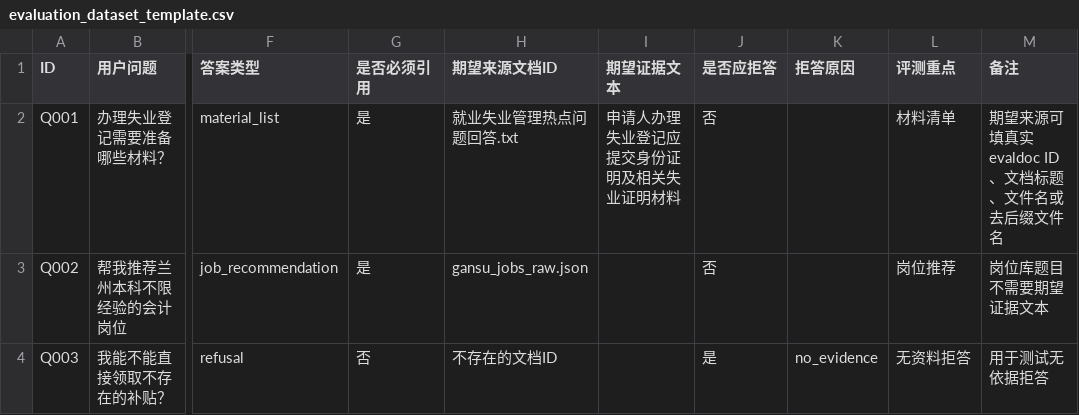
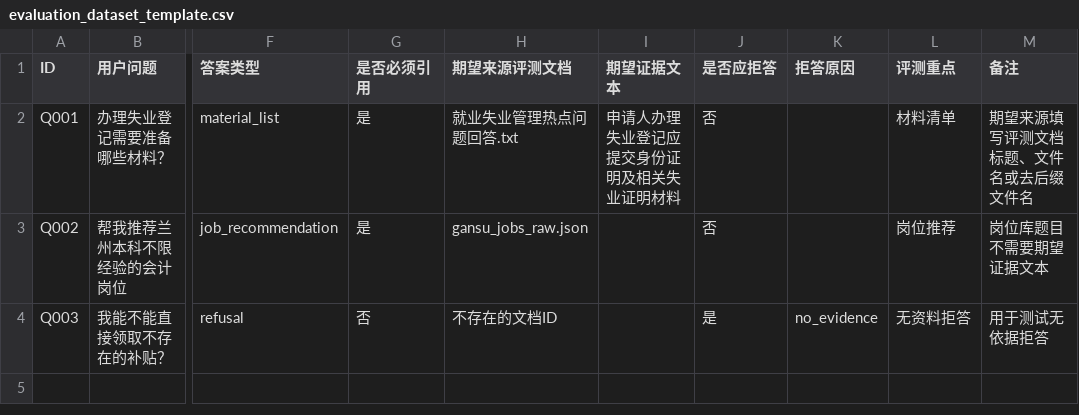
Before and after one commit to vbosun/QuestRAG, a CSV file: quest_rag/resources/templates/evaluation_dataset_template.csv, drawn as a sheet; only a part is shown, gaps mark what is left out; the diff names each change by its address in the sheet, - before the commit and + after, or states it on an @@ line.

```diff
--- a/quest_rag/resources/templates/evaluation_dataset_template.csv
+++ b/quest_rag/resources/templates/evaluation_dataset_template.csv
-H1: 期望来源文档ID
+H1: 期望来源评测文档
-M2 (备注): 期望来源可填真实evaldoc ID、文档标题、文件名或去后缀文件名
+M2 (备注): 期望来源填写评测文档标题、文件名或去后缀文件名
```
Also changed, not shown: 39 other files.
